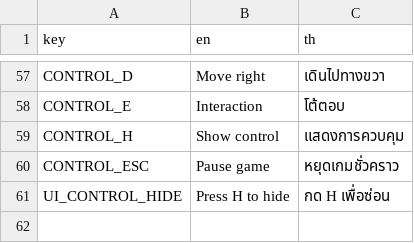
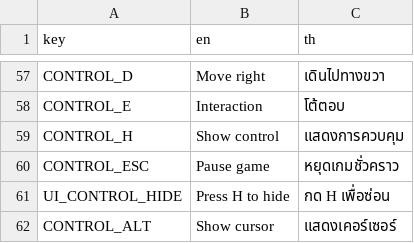
Before and after one commit to FujaTyping/Tafiya-Tare, a CSV file: I18N/i18n.csv, drawn as a sheet; only a part is shown, gaps mark what is left out.

```diff
--- a/I18N/i18n.csv
+++ b/I18N/i18n.csv
@@ -61 +61,2 @@ CONTROL_ESC,Pause game,หยุดเกมชั่วคราว
 UI_CONTROL_HIDE,Press H to hide,กด H เพื่อซ่อน
+CONTROL_ALT,Show cursor,แสดงเคอร์เซอร์
```
Also changed, not shown: 15 other files.
